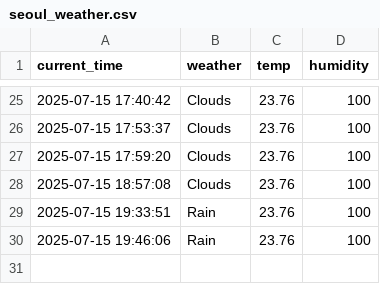
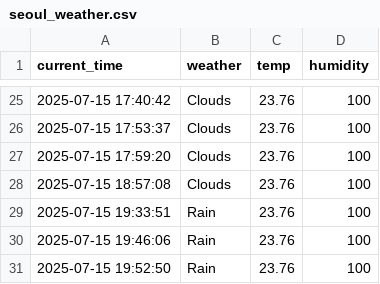
Before and after one commit to Lee0310-korea/seoul_weather_5, a CSV file: seoul_weather.csv, drawn as a sheet; only a part is shown, gaps mark what is left out.

```diff
--- a/seoul_weather.csv
+++ b/seoul_weather.csv
@@ -30 +30,2 @@ current_time,weather,temp,humidity
 2025-07-15 19:46:06,Rain,23.76,100
+2025-07-15 19:52:50,Rain,23.76,100
```
